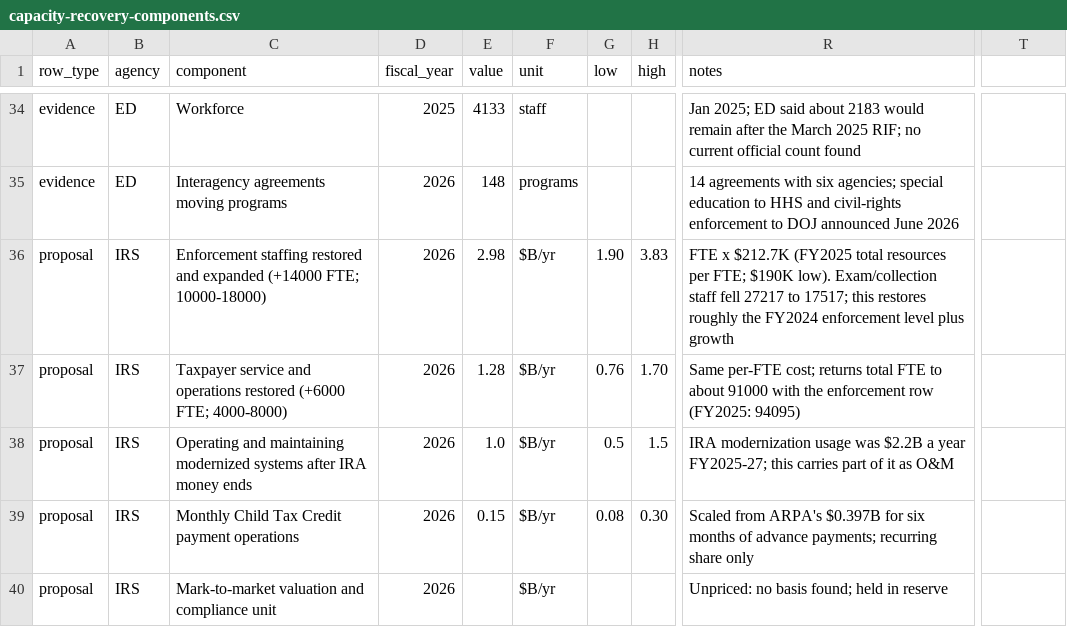
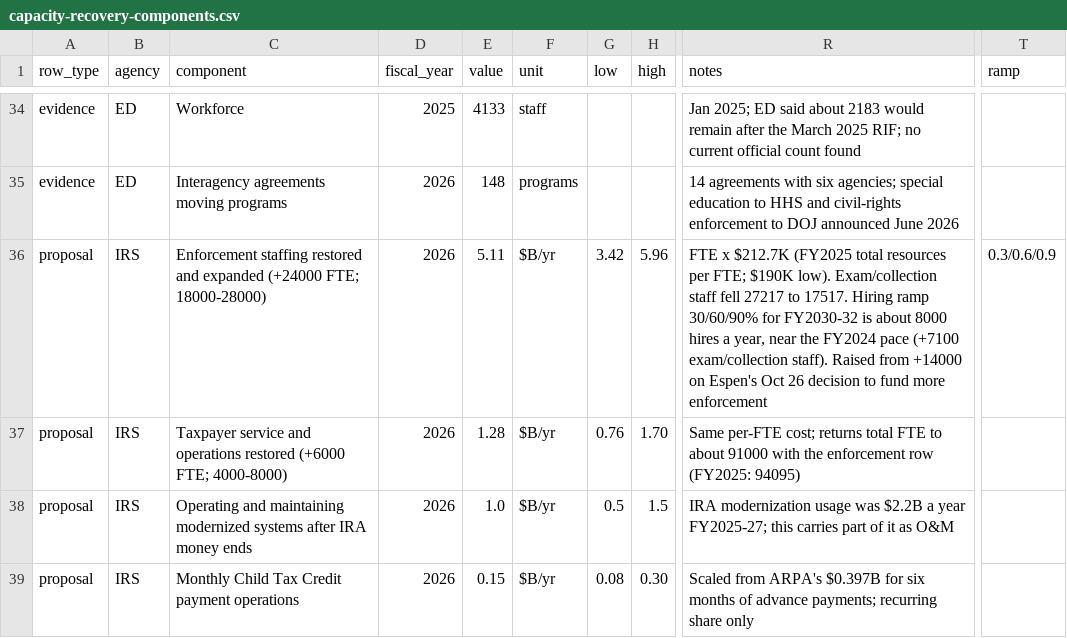
Before and after one commit to fm58cn6g4d-stack/project-2050, a CSV file: sources/capacity-recovery-components.csv, drawn as a sheet; only a part is shown, gaps mark what is left out; the shorter side is filled out with more unchanged rows; the diff names each change by its address in the sheet, - before the commit and + after, or states it on an @@ line.

```diff
--- a/sources/capacity-recovery-components.csv
+++ b/sources/capacity-recovery-components.csv
-T1: (empty)
+T1: ramp
-C36 (component): …and expanded (+14000 FTE; 10000-18000)
+C36 (component): …and expanded (+24000 FTE; 18000-28000)
-E36 (value): 2.98
+E36 (value): 5.11
-G36 (low): 1.90
+G36 (low): 3.42
-H36 (high): 3.83
+H36 (high): 5.96
-R36 (notes): …27217 to 17517; this restores roughly the FY2024 enforcement level plus growth
+R36 (notes): …27217 to 17517. Hiring ramp 30/60/90% for FY2030-32 is about 8000 hires a year, near the FY2024 pace (+7100 exam/collection staff). Raised from +14000 on Espen's Oct 26 decision to fund more enforcement
-T36 (ramp): (empty)
+T36 (ramp): 0.3/0.6/0.9
```
Also changed, not shown: 2 other files.
